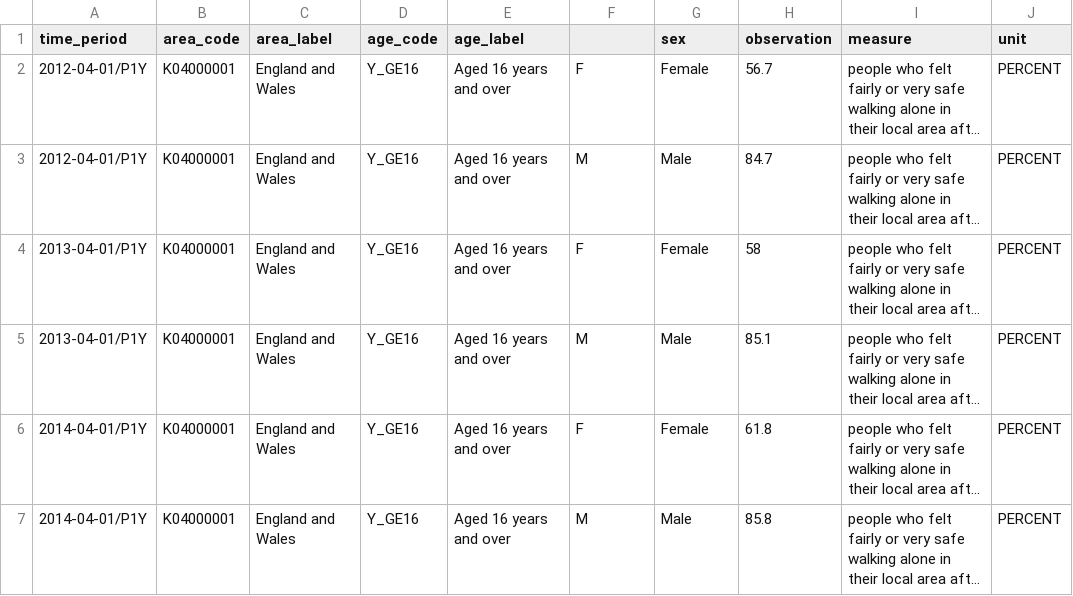
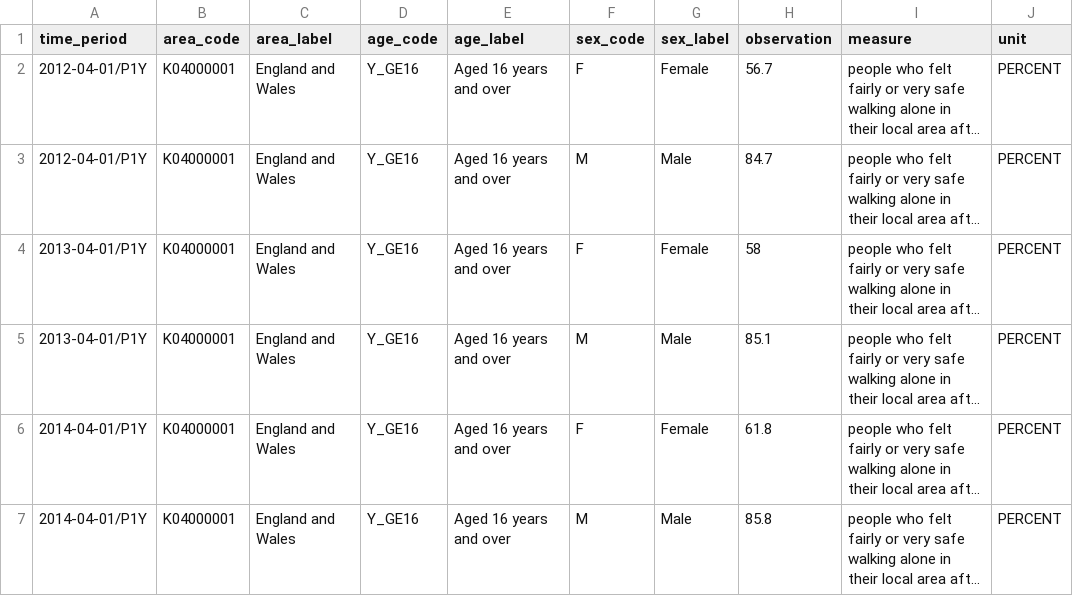
Before and after one commit to canwaf/national-wellbeing, a CSV file: feeling-safe.csv, drawn as a sheet; only a part is shown; long unchanged cells end in …; the diff names each change by its address in the sheet, - before the commit and + after, or states it on an @@ line.

Commit message:
Update feeling-safe.csv to include sex_code and sex_label

```diff
--- a/feeling-safe.csv
+++ b/feeling-safe.csv
-F1: (empty)
+F1: sex_code
-G1: sex
+G1: sex_label
```
